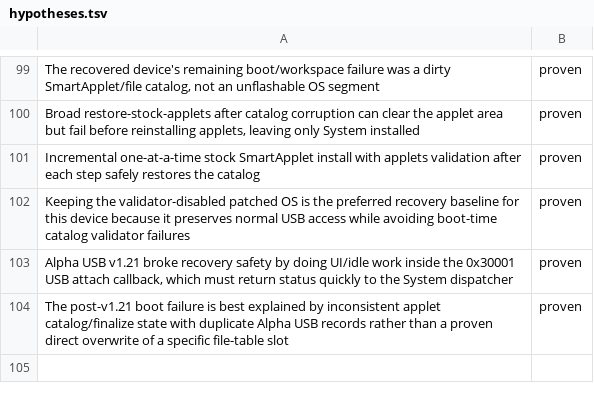
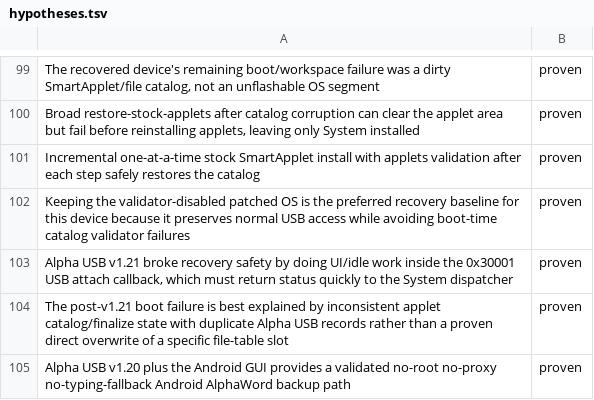
Before and after one commit to ioma8/neo-re, a TSV file: hypotheses.tsv, drawn as a sheet; only a part is shown, gaps mark what is left out; the diff names each change by its address in the sheet, - before the commit and + after, or states it on an @@ line.

Commit message:
Document Android Alpha USB validation

```diff
--- a/hypotheses.tsv
+++ b/hypotheses.tsv
+row 105: Alpha USB v1.20 plus the Android GUI provides a validated no-root no-proxy no-typing-fallback Android AlphaWord backup path | proven
```
Also changed, not shown: 5 other files.
